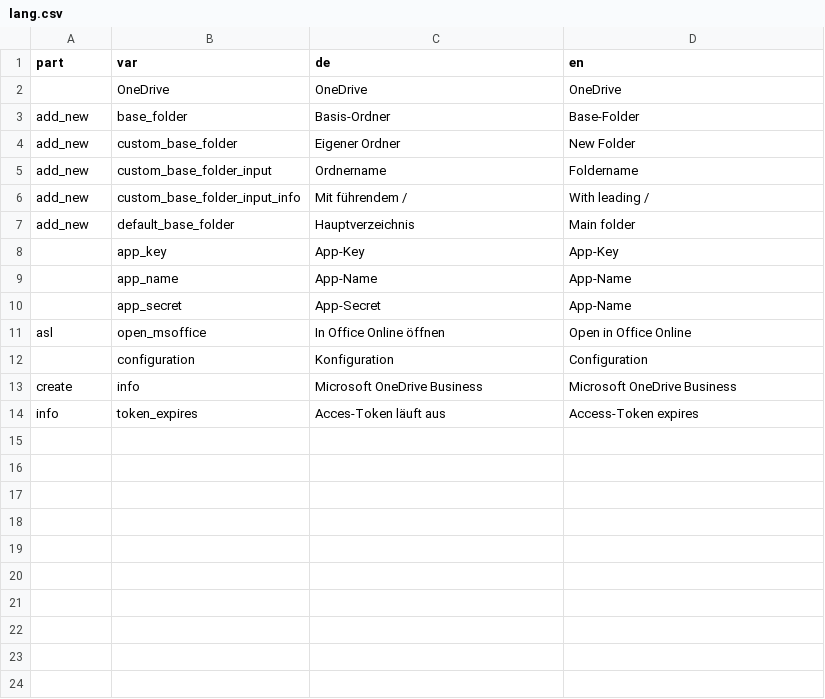
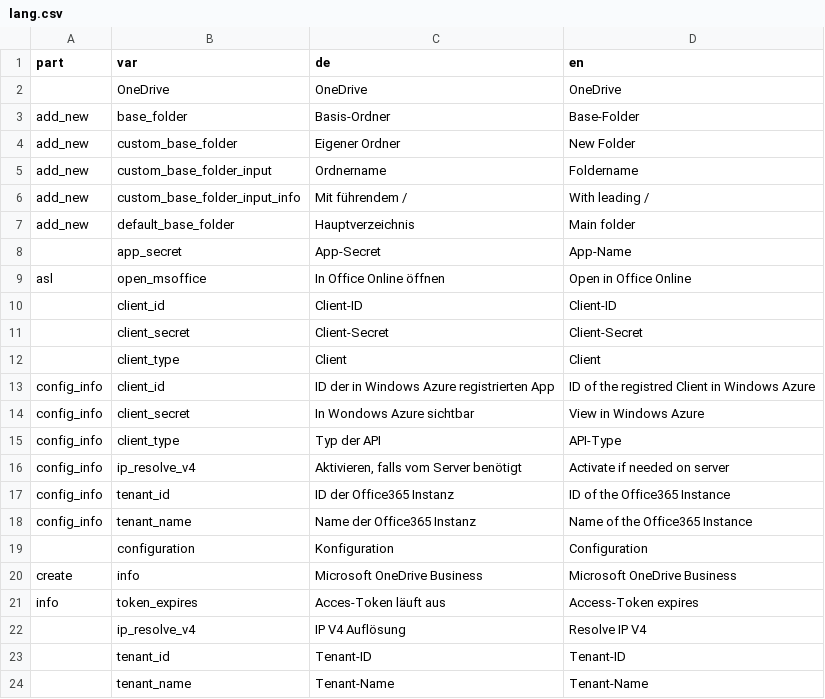
Before and after one commit to fluxapps/OneDrive, a CSV file: lang/lang.csv, drawn as a sheet.

```diff
--- a/lang/lang.csv
+++ b/lang/lang.csv
@@ -7,6 +7,13 @@ add_new;custom_base_folder_input_info;"Mit führendem /";"With leading /"
 add_new;default_base_folder;"Hauptverzeichnis";"Main folder"
-;app_key;"App-Key";"App-Key"
-;app_name;"App-Name";"App-Name"
 ;app_secret;"App-Secret";"App-Name"
 asl;open_msoffice;"In Office Online öffnen";"Open in Office Online"
+;client_id;"Client-ID";"Client-ID"
+;client_secret;"Client-Secret";"Client-Secret"
+;client_type;"Client";"Client"
+config_info;client_id;"ID der in Windows Azure registrierten App";"ID of the registred Client in Windows Azure"
+config_info;client_secret;"In Wondows Azure sichtbar";"View in Windows Azure"
+config_info;client_type;"Typ der API";"API-Type"
+config_info;ip_resolve_v4;"Aktivieren, falls vom Server benötigt";"Activate if needed on server"
+config_info;tenant_id;"ID der Office365 Instanz";"ID of the Office365 Instance"
+config_info;tenant_name;"Name der Office365 Instanz";"Name of the Office365 Instance"
 ;configuration;"Konfiguration";"Configuration"
@@ -14 +21,4 @@ create;info;"Microsoft OneDrive Business";"Microsoft OneDrive Business"
 info;token_expires;"Acces-Token läuft aus";"Access-Token expires"
+;ip_resolve_v4;"IP V4 Auflösung";"Resolve IP V4"
+;tenant_id;"Tenant-ID";"Tenant-ID"
+;tenant_name;"Tenant-Name";"Tenant-Name"
```
Also changed, not shown: 50 other files.
